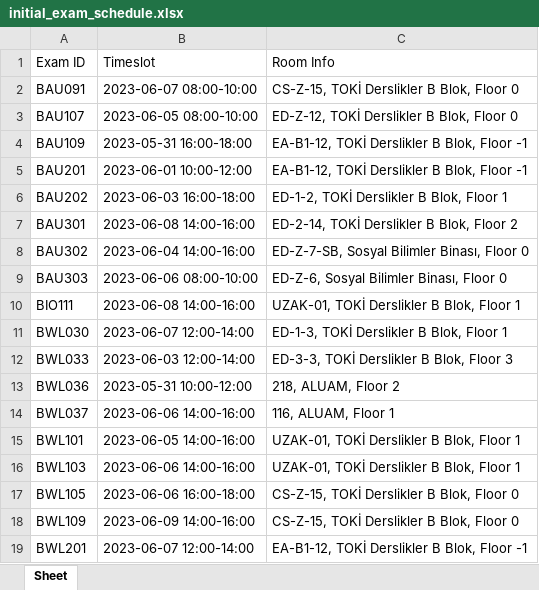
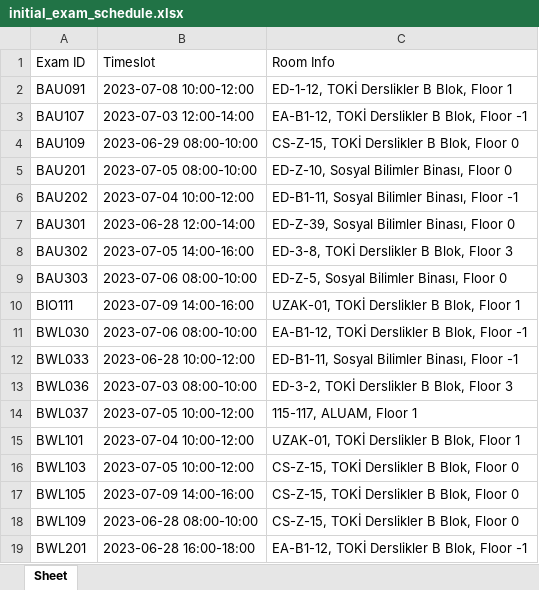
Before and after one commit to bernazehraural/SA_Timetabling, an Excel workbook: initial_exam_schedule.xlsx, sheet Sheet, drawn as a sheet; only a part is shown; values as stored, in another font and other column widths than the file's, no borders; the diff covers the shown part only; the diff names each change by its address in the sheet, - before the commit and + after, or states it on an @@ line.

```diff
--- a/initial_exam_schedule.xlsx (sheet Sheet)
+++ b/initial_exam_schedule.xlsx (sheet Sheet)
-B2 (Timeslot): 2023-06-07 08:00-10:00
+B2 (Timeslot): 2023-07-08 10:00-12:00
-C2 (Room Info): CS-Z-15, TOKİ Derslikler B Blok, Floor 0
+C2 (Room Info): ED-1-12, TOKİ Derslikler B Blok, Floor 1
-B3 (Timeslot): 2023-06-05 08:00-10:00
+B3 (Timeslot): 2023-07-03 12:00-14:00
-C3 (Room Info): ED-Z-12, TOKİ Derslikler B Blok, Floor 0
+C3 (Room Info): EA-B1-12, TOKİ Derslikler B Blok, Floor -1
-B4 (Timeslot): 2023-05-31 16:00-18:00
+B4 (Timeslot): 2023-06-29 08:00-10:00
-C4 (Room Info): EA-B1-12, TOKİ Derslikler B Blok, Floor -1
+C4 (Room Info): CS-Z-15, TOKİ Derslikler B Blok, Floor 0
-B5 (Timeslot): 2023-06-01 10:00-12:00
+B5 (Timeslot): 2023-07-05 08:00-10:00
-C5 (Room Info): EA-B1-12, TOKİ Derslikler B Blok, Floor -1
+C5 (Room Info): ED-Z-10, Sosyal Bilimler Binası, Floor 0
-B6 (Timeslot): 2023-06-03 16:00-18:00
+B6 (Timeslot): 2023-07-04 10:00-12:00
-C6 (Room Info): ED-1-2, TOKİ Derslikler B Blok, Floor 1
+C6 (Room Info): ED-B1-11, Sosyal Bilimler Binası, Floor -1
-B7 (Timeslot): 2023-06-08 14:00-16:00
+B7 (Timeslot): 2023-06-28 12:00-14:00
-C7 (Room Info): ED-2-14, TOKİ Derslikler B Blok, Floor 2
+C7 (Room Info): ED-Z-39, Sosyal Bilimler Binası, Floor 0
-B8 (Timeslot): 2023-06-04 14:00-16:00
+B8 (Timeslot): 2023-07-05 14:00-16:00
-C8 (Room Info): ED-Z-7-SB, Sosyal Bilimler Binası, Floor 0
+C8 (Room Info): ED-3-8, TOKİ Derslikler B Blok, Floor 3
-B9 (Timeslot): 2023-06-06 08:00-10:00
+B9 (Timeslot): 2023-07-06 08:00-10:00
-C9 (Room Info): ED-Z-6, Sosyal Bilimler Binası, Floor 0
+C9 (Room Info): ED-Z-5, Sosyal Bilimler Binası, Floor 0
-B10 (Timeslot): 2023-06-08 14:00-16:00
+B10 (Timeslot): 2023-07-09 14:00-16:00
-B11 (Timeslot): 2023-06-07 12:00-14:00
+B11 (Timeslot): 2023-07-06 08:00-10:00
-C11 (Room Info): ED-1-3, TOKİ Derslikler B Blok, Floor 1
+C11 (Room Info): EA-B1-12, TOKİ Derslikler B Blok, Floor -1
-B12 (Timeslot): 2023-06-03 12:00-14:00
+B12 (Timeslot): 2023-06-28 10:00-12:00
-C12 (Room Info): ED-3-3, TOKİ Derslikler B Blok, Floor 3
+C12 (Room Info): ED-B1-11, Sosyal Bilimler Binası, Floor -1
-B13 (Timeslot): 2023-05-31 10:00-12:00
+B13 (Timeslot): 2023-07-03 08:00-10:00
-C13 (Room Info): 218, ALUAM, Floor 2
+C13 (Room Info): ED-3-2, TOKİ Derslikler B Blok, Floor 3
-B14 (Timeslot): 2023-06-06 14:00-16:00
+B14 (Timeslot): 2023-07-05 10:00-12:00
-C14 (Room Info): 116, ALUAM, Floor 1
+C14 (Room Info): 115-117, ALUAM, Floor 1
-B15 (Timeslot): 2023-06-05 14:00-16:00
+B15 (Timeslot): 2023-07-04 10:00-12:00
-B16 (Timeslot): 2023-06-06 14:00-16:00
+B16 (Timeslot): 2023-07-05 10:00-12:00
-C16 (Room Info): UZAK-01, TOKİ Derslikler B Blok, Floor 1
+C16 (Room Info): CS-Z-15, TOKİ Derslikler B Blok, Floor 0
-B17 (Timeslot): 2023-06-06 16:00-18:00
+B17 (Timeslot): 2023-07-09 14:00-16:00
-B18 (Timeslot): 2023-06-09 14:00-16:00
+B18 (Timeslot): 2023-06-28 08:00-10:00
-B19 (Timeslot): 2023-06-07 12:00-14:00
+B19 (Timeslot): 2023-06-28 16:00-18:00
```
Also changed, not shown: 1 added row and 321 edited cells elsewhere in this sheet, Data/classes.xlsx, Data/classrooms.xlsx, 20 other files.
